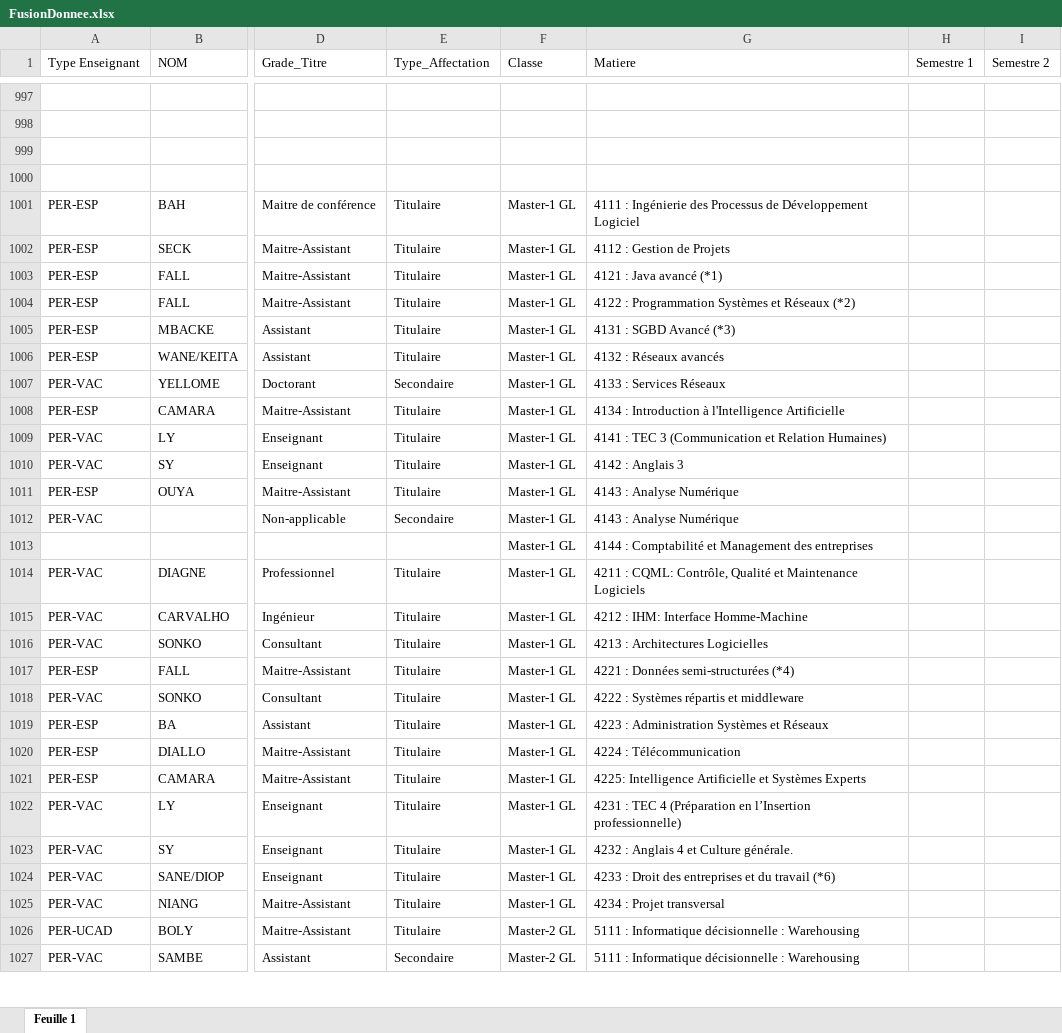
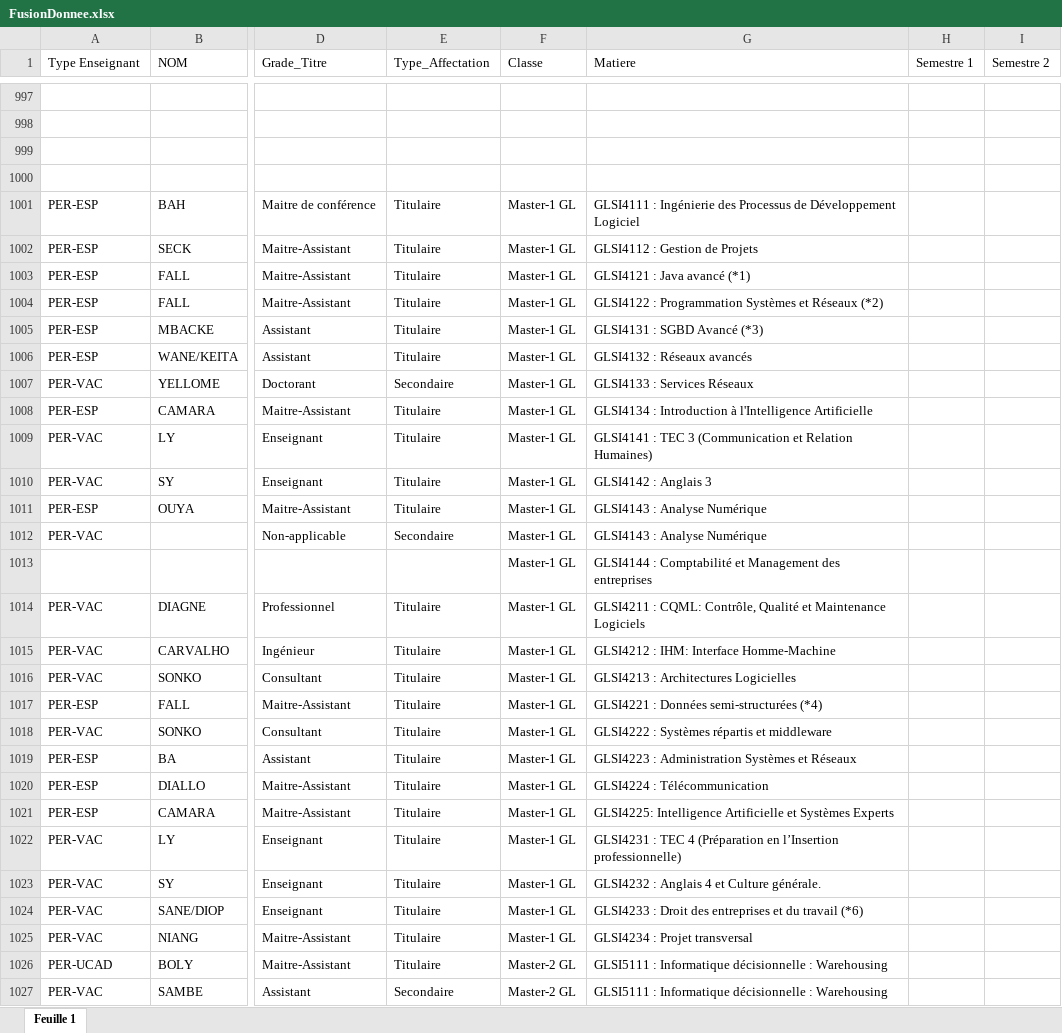
Before and after one commit to TobinFrost/EspSchoolCalendar, an Excel workbook: FusionDonnee.xlsx, sheet Feuille 1, drawn as a sheet; only a part is shown, gaps mark what is left out; values as stored, in another font and other column widths than the file's, no borders; charts and pictures not drawn; the diff covers the shown part only; the diff names each change by its address in the sheet, - before the commit and + after, or states it on an @@ line.

```diff
--- a/FusionDonnee.xlsx (sheet Feuille 1)
+++ b/FusionDonnee.xlsx (sheet Feuille 1)
-G1001 (Matiere): 4111 : Ingénierie…
+G1001 (Matiere): GLSI4111 : Ingénierie…
-G1002 (Matiere): 4112 : Gestion de Projets
+G1002 (Matiere): GLSI4112 : Gestion de Projets
-G1003 (Matiere): 4121 : Java avancé (*1)
+G1003 (Matiere): GLSI4121 : Java avancé (*1)
-G1004 (Matiere): 4122 : Programmation…
+G1004 (Matiere): GLSI4122 : Programmation…
-G1005 (Matiere): 4131 : SGBD Avancé (*3)
+G1005 (Matiere): GLSI4131 : SGBD Avancé (*3)
-G1006 (Matiere): 4132 : Réseaux avancés
+G1006 (Matiere): GLSI4132 : Réseaux avancés
-G1007 (Matiere): 4133 : Services Réseaux
+G1007 (Matiere): GLSI4133 : Services Réseaux
-G1008 (Matiere): 4134 : Introduction…
+G1008 (Matiere): GLSI4134 : Introduction…
-G1009 (Matiere): 4141 : TEC…
+G1009 (Matiere): GLSI4141 : TEC…
-G1010 (Matiere): 4142 : Anglais 3
+G1010 (Matiere): GLSI4142 : Anglais 3
-G1011:G1012 (Matiere): 4143 : Analyse Numérique
+G1011:G1012 (Matiere): GLSI4143 : Analyse Numérique
-G1013 (Matiere): 4144 : Comptabilité…
+G1013 (Matiere): GLSI4144 : Comptabilité…
-G1014 (Matiere): 4211 : CQML:…
+G1014 (Matiere): GLSI4211 : CQML:…
-G1015 (Matiere): 4212 : IHM: Interface Homme-Machine
+G1015 (Matiere): GLSI4212 : IHM: Interface Homme-Machine
-G1016 (Matiere): 4213 : Architectures Logicielles
+G1016 (Matiere): GLSI4213 : Architectures Logicielles
-G1017 (Matiere): 4221 : Données semi-structurées (*4)
+G1017 (Matiere): GLSI4221 : Données semi-structurées (*4)
-G1018 (Matiere): 4222 : Systèmes répartis et middleware
+G1018 (Matiere): GLSI4222 : Systèmes répartis et middleware
-G1019 (Matiere): 4223 : Administration Systèmes et Réseaux
+G1019 (Matiere): GLSI4223 : Administration Systèmes et Réseaux
-G1020 (Matiere): 4224 : Télécommunication
+G1020 (Matiere): GLSI4224 : Télécommunication
-G1021 (Matiere): 4225: Intelligence Artificielle…
+G1021 (Matiere): GLSI4225: Intelligence Artificielle…
-G1022 (Matiere): 4231 : TEC…
+G1022 (Matiere): GLSI4231 : TEC…
-G1023 (Matiere): 4232 : Anglais 4 et Culture générale.
+G1023 (Matiere): GLSI4232 : Anglais 4 et Culture générale.
-G1024 (Matiere): 4233 : Droit…
+G1024 (Matiere): GLSI4233 : Droit…
-G1025 (Matiere): 4234 : Projet transversal
+G1025 (Matiere): GLSI4234 : Projet transversal
-G1026:G1027 (Matiere): 5111 : Informatique…
+G1026:G1027 (Matiere): GLSI5111 : Informatique…
```
Also changed, not shown: 84 edited cells elsewhere in this sheet, charts or pictures, 7 other files.
